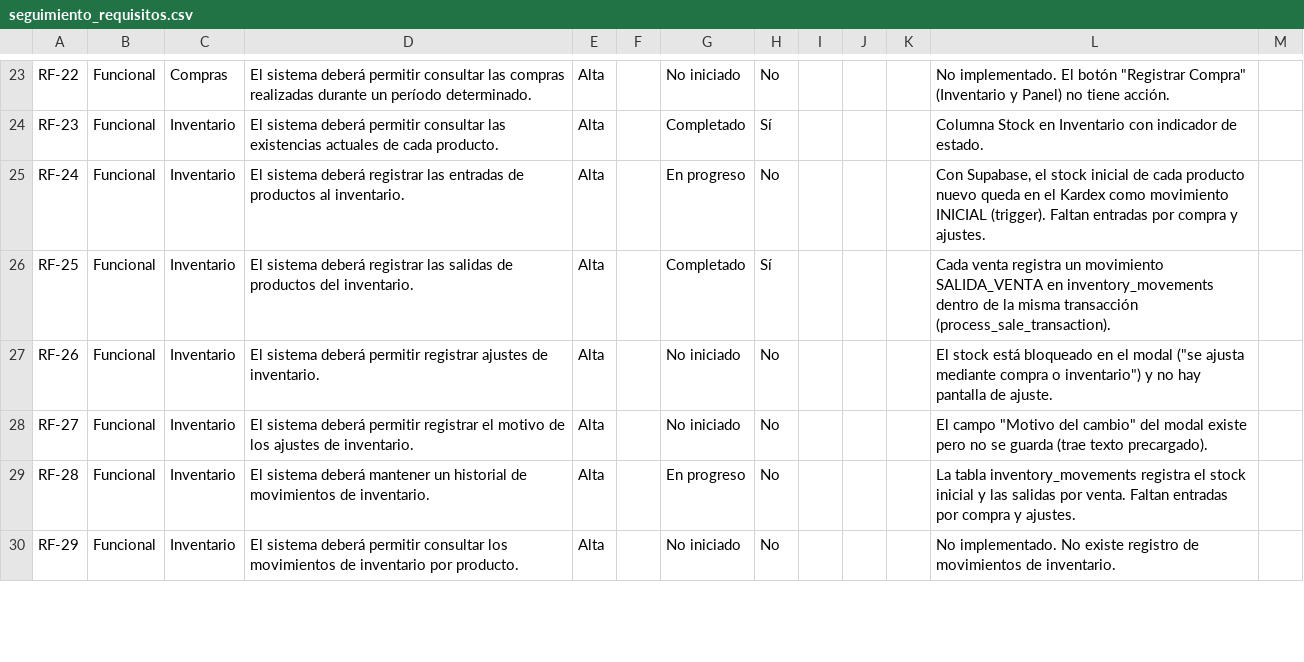
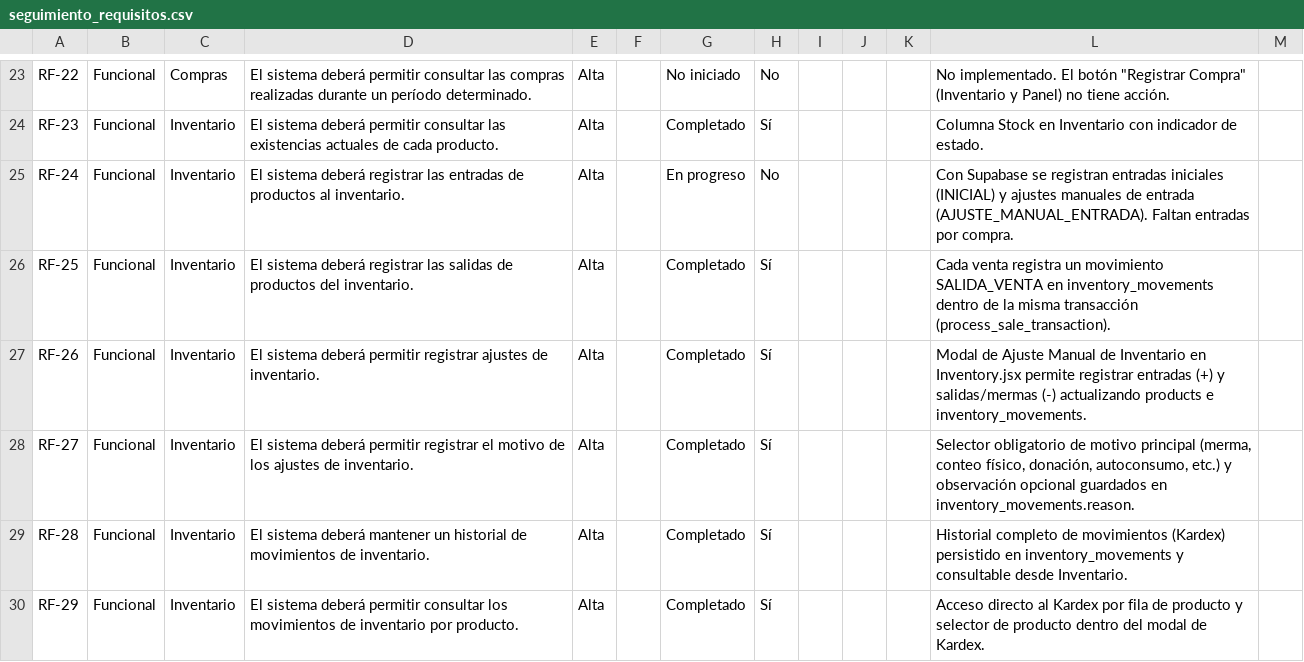
Before and after one commit to MatthewR54/Vivero, a CSV file: docs/seguimiento_requisitos.csv, drawn as a sheet; only a part is shown, gaps mark what is left out; the diff covers the shown part only.

Commit message:
Implementación de gestion & control de inventario

```diff
--- a/docs/seguimiento_requisitos.csv
+++ b/docs/seguimiento_requisitos.csv
@@ -24,7 +24,7 @@ RF-22,Funcional,Compras,El sistema deberá permitir consultar las compras realiz
 RF-23,Funcional,Inventario,El sistema deberá permitir consultar las existencias actuales de cada producto.,Alta,,Completado,Sí,,,,Columna Stock en Inventario con indicador de estado.
-RF-24,Funcional,Inventario,El sistema deberá registrar las entradas de productos al inventario.,Alta,,En progreso,No,,,,"Con Supabase, el stock inicial de cada producto nuevo queda en el Kardex como movimiento INICIAL (trigger). Faltan entradas por compra y ajustes."
+RF-24,Funcional,Inventario,El sistema deberá registrar las entradas de productos al inventario.,Alta,,En progreso,No,,,,Con Supabase se registran entradas iniciales (INICIAL) y ajustes manuales de entrada (AJUSTE_MANUAL_ENTRADA). Faltan entradas por compra.
 RF-25,Funcional,Inventario,El sistema deberá registrar las salidas de productos del inventario.,Alta,,Completado,Sí,,,,Cada venta registra un movimiento SALIDA_VENTA en inventory_movements dentro de la misma transacción (process_sale_transaction).
-RF-26,Funcional,Inventario,El sistema deberá permitir registrar ajustes de inventario.,Alta,,No iniciado,No,,,,"El stock está bloqueado en el modal (""se ajusta mediante compra o inventario"") y no hay pantalla de ajuste."
-RF-27,Funcional,Inventario,El sistema deberá permitir registrar el motivo de los ajustes de inventario.,Alta,,No iniciado,No,,,,"El campo ""Motivo del cambio"" del modal existe pero no se guarda (trae texto precargado)."
-RF-28,Funcional,Inventario,El sistema deberá mantener un historial de movimientos de inventario.,Alta,,En progreso,No,,,,La tabla inventory_movements registra el stock inicial y las salidas por venta. Faltan entradas por compra y ajustes.
-RF-29,Funcional,Inventario,El sistema deberá permitir consultar los movimientos de inventario por producto.,Alta,,No iniciado,No,,,,No implementado. No existe registro de movimientos de inventario.
+RF-26,Funcional,Inventario,El sistema deberá permitir registrar ajustes de inventario.,Alta,,Completado,Sí,,,,Modal de Ajuste Manual de Inventario en Inventory.jsx permite registrar entradas (+) y salidas/mermas (-) actualizando products e inventory_movements.
+RF-27,Funcional,Inventario,El sistema deberá permitir registrar el motivo de los ajustes de inventario.,Alta,,Completado,Sí,,,,"Selector obligatorio de motivo principal (merma, conteo físico, donación, autoconsumo, etc.) y observación opcional guardados en inventory_movements.reason."
+RF-28,Funcional,Inventario,El sistema deberá mantener un historial de movimientos de inventario.,Alta,,Completado,Sí,,,,Historial completo de movimientos (Kardex) persistido en inventory_movements y consultable desde Inventario.
+RF-29,Funcional,Inventario,El sistema deberá permitir consultar los movimientos de inventario por producto.,Alta,,Completado,Sí,,,,Acceso directo al Kardex por fila de producto y selector de producto dentro del modal de Kardex.
```
Also changed, not shown: 15 edited cells elsewhere in this file, 7 other files.
